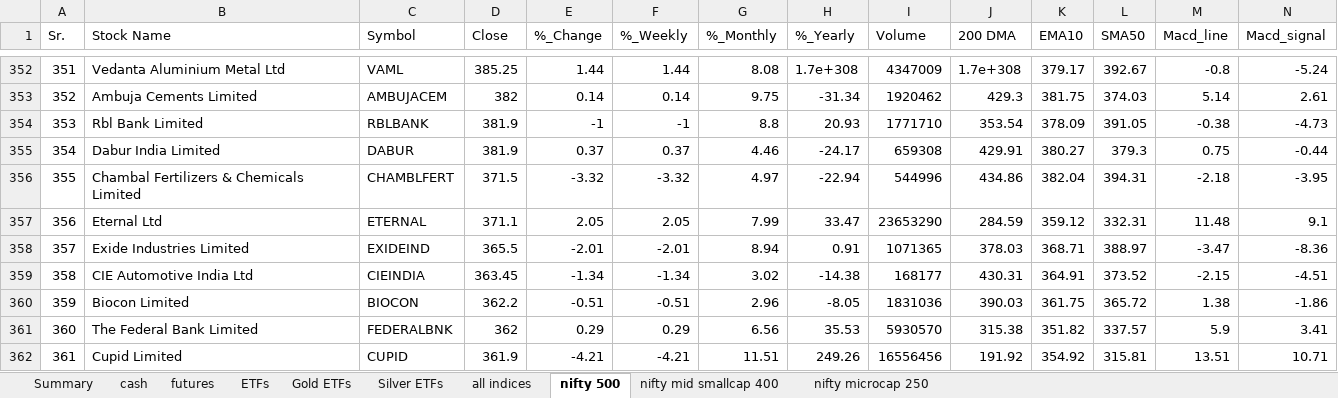
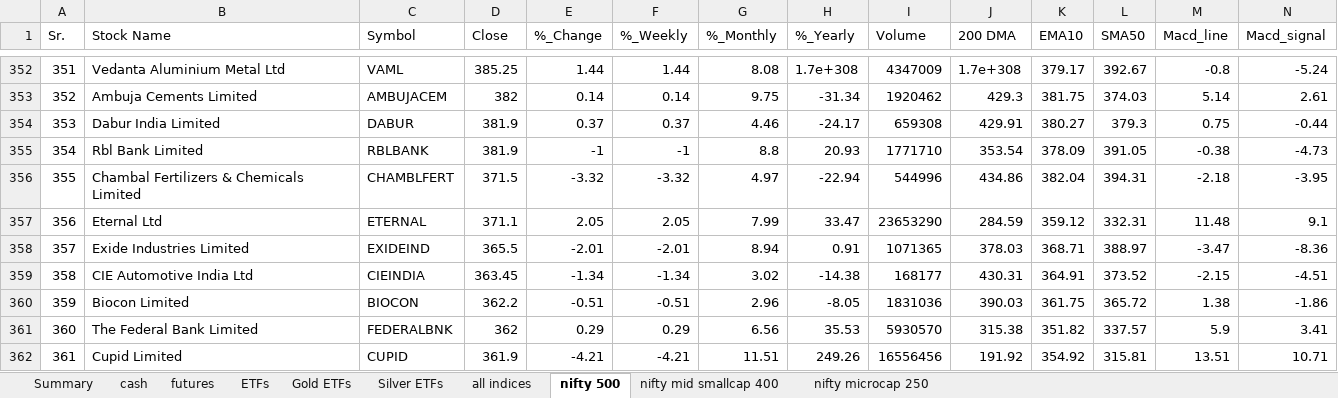
Before and after one commit to mohilsanghavi/Tlive, an Excel workbook: data/Chartink_Groups_2026-11-17.xlsx, sheet nifty 500, drawn as a sheet; only a part is shown, gaps mark what is left out; values as stored, in another font and other column widths than the file's, no borders; removed rows and columns are numbered as before the commit, all else as after; rows hold the shown columns only; the diff names each change by its address in the sheet, - before the commit and + after, or states it on an @@ line.

```diff
--- a/data/Chartink_Groups_2026-11-17.xlsx (sheet nifty 500)
+++ b/data/Chartink_Groups_2026-11-17.xlsx (sheet nifty 500)
-row 354: 353 | Rbl Bank Limited | RBLBANK | 381.9 | -1 | -1 | 8.8 | 20.93 | 1771710 | 353.54 | 378.09 | 391.05 | -0.38 | -4.73
-A354 (Sr.): 354
+A354 (Sr.): 353
+row 355: 354 | Rbl Bank Limited | RBLBANK | 381.9 | -1 | -1 | 8.8 | 20.93 | 1771710 | 353.54 | 378.09 | 391.05 | -0.38 | -4.73
```
Also changed, not shown: sheet nifty mid smallcap 400, sheet nifty microcap 250, sheet futures, sheet cash, sheet all indices, sheet Gold ETFs, 2 more sheets, 1 other file.
